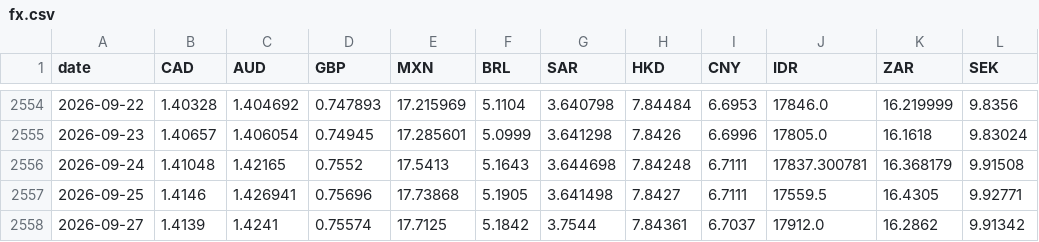
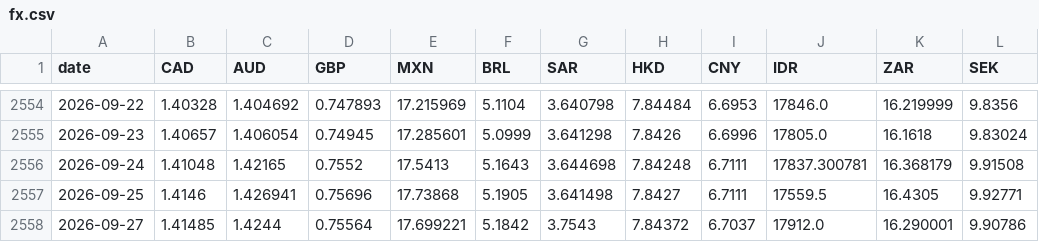
Before and after one commit to nickolos83/awesome-prediction-market, a CSV file: mining-shares/raw_gold/fx.csv, drawn as a sheet; only a part is shown, gaps mark what is left out; the diff names each change by its address in the sheet, - before the commit and + after, or states it on an @@ line.

```diff
--- a/mining-shares/raw_gold/fx.csv
+++ b/mining-shares/raw_gold/fx.csv
-B2558 (CAD): 1.4139
+B2558 (CAD): 1.41485
-C2558 (AUD): 1.4241
+C2558 (AUD): 1.4244
-D2558 (GBP): 0.75574
+D2558 (GBP): 0.75564
-E2558 (MXN): 17.7125
+E2558 (MXN): 17.699221
-G2558 (SAR): 3.7544
+G2558 (SAR): 3.7543
-H2558 (HKD): 7.84361
+H2558 (HKD): 7.84372
-K2558 (ZAR): 16.2862
+K2558 (ZAR): 16.290001
-L2558 (SEK): 9.91342
+L2558 (SEK): 9.90786
```
Also changed, not shown: mining-shares/raw_gold/targets.csv, 3 other files.
